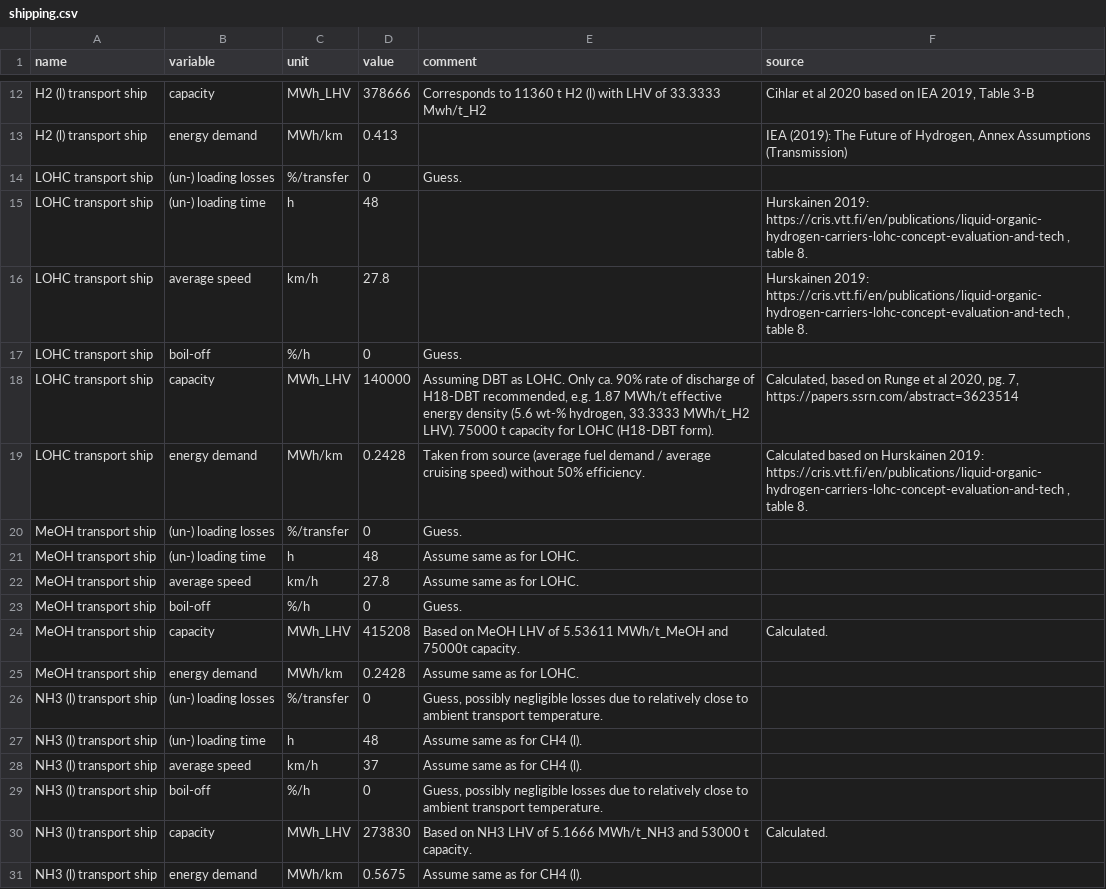
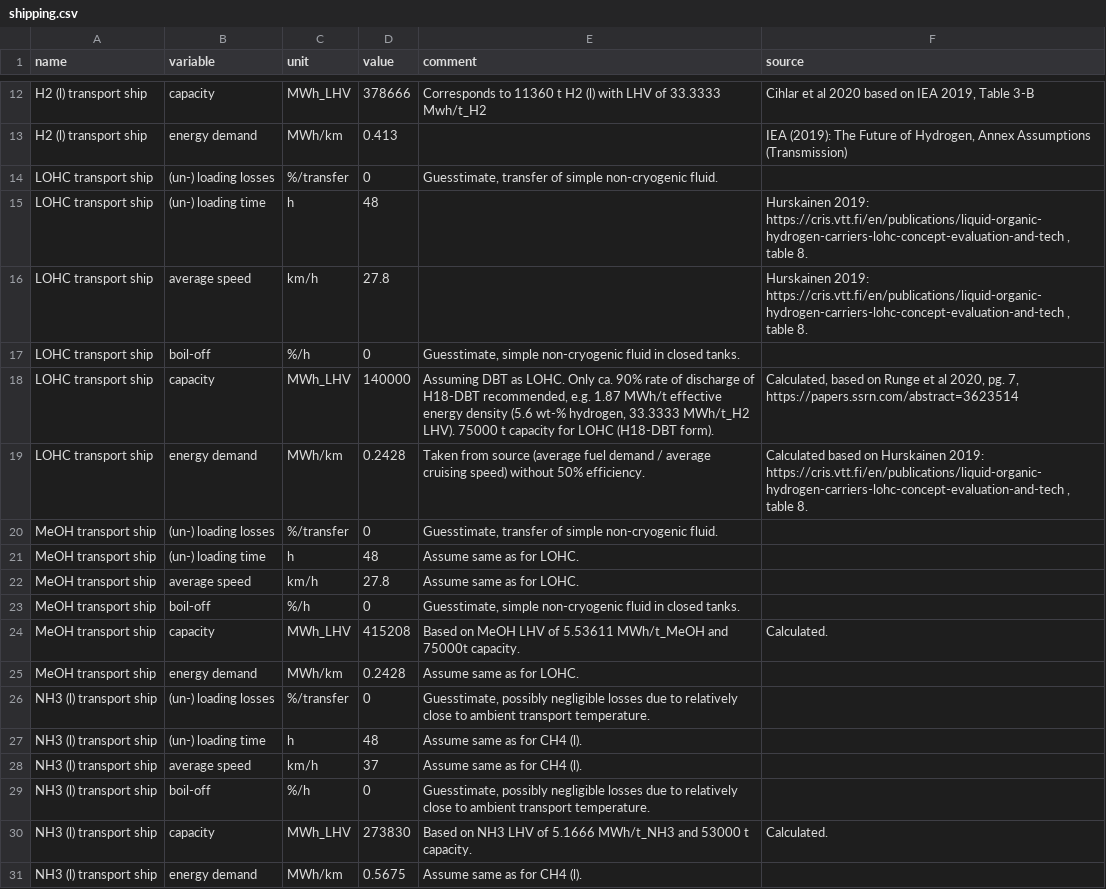
Before and after one commit to euronion/trace, a CSV file: data/shipping.csv, drawn as a sheet; only a part is shown, gaps mark what is left out.

Commit message:
Update shipping.csv
Source descriptions for boil-off and (un-) loading losses.

```diff
--- a/data/shipping.csv
+++ b/data/shipping.csv
@@ -13,18 +13,18 @@ H2 (l) transport ship,capacity,MWh_LHV,378666,Corresponds to 11360 t H2 (l) with
 H2 (l) transport ship,energy demand,MWh/km,0.413,,"IEA (2019): The Future of Hydrogen, Annex Assumptions (Transmission)"
-LOHC transport ship,(un-) loading losses,%/transfer,0,Guess.,
+LOHC transport ship,(un-) loading losses,%/transfer,0,"Guesstimate, transfer of simple non-cryogenic fluid.",
 LOHC transport ship,(un-) loading time,h,48,,"Hurskainen 2019: https://cris.vtt.fi/en/publications/liquid-organic-hydrogen-carriers-lohc-concept-evaluation-and-tech , table 8."
 LOHC transport ship,average speed,km/h,27.8,,"Hurskainen 2019: https://cris.vtt.fi/en/publications/liquid-organic-hydrogen-carriers-lohc-concept-evaluation-and-tech , table 8."
-LOHC transport ship,boil-off,%/h,0,Guess.,
+LOHC transport ship,boil-off,%/h,0,"Guesstimate, simple non-cryogenic fluid in closed tanks.",
 LOHC transport ship,capacity,MWh_LHV,140000,"Assuming DBT as LOHC. Only ca. 90% rate of discharge of H18-DBT recommended, e.g. 1.87 MWh/t effective energy density (5.6 wt-% hydrogen, 33.3333 MWh/t_H2 LHV). 75000 t capacity for LOHC (H18-DBT form).","Calculated, based on Runge et al 2020, pg. 7, https://papers.ssrn.com/abstract=3623514"
 LOHC transport ship,energy demand,MWh/km,0.2428,Taken from source (average fuel demand / average cruising speed) without 50% efficiency.,"Calculated based on Hurskainen 2019: https://cris.vtt.fi/en/publications/liquid-organic-hydrogen-carriers-lohc-concept-evaluation-and-tech , table 8."
-MeOH transport ship,(un-) loading losses,%/transfer,0,Guess.,
+MeOH transport ship,(un-) loading losses,%/transfer,0,"Guesstimate, transfer of simple non-cryogenic fluid.",
 MeOH transport ship,(un-) loading time,h,48,Assume same as for LOHC.,
 MeOH transport ship,average speed,km/h,27.8,Assume same as for LOHC.,
-MeOH transport ship,boil-off,%/h,0,Guess.,
+MeOH transport ship,boil-off,%/h,0,"Guesstimate, simple non-cryogenic fluid in closed tanks.",
 MeOH transport ship,capacity,MWh_LHV,415208,Based on MeOH LHV of 5.53611 MWh/t_MeOH and 75000t capacity.,Calculated.
 MeOH transport ship,energy demand,MWh/km,0.2428,Assume same as for LOHC.,
-NH3 (l) transport ship,(un-) loading losses,%/transfer,0,"Guess, possibly negligible losses due to relatively close to ambient transport temperature.",
+NH3 (l) transport ship,(un-) loading losses,%/transfer,0,"Guesstimate, possibly negligible losses due to relatively close to ambient transport temperature.",
 NH3 (l) transport ship,(un-) loading time,h,48,Assume same as for CH4 (l).,
 NH3 (l) transport ship,average speed,km/h,37,Assume same as for CH4 (l).,
-NH3 (l) transport ship,boil-off,%/h,0,"Guess, possibly negligible losses due to relatively close to ambient transport temperature.",
+NH3 (l) transport ship,boil-off,%/h,0,"Guesstimate, possibly negligible losses due to relatively close to ambient transport temperature.",
 NH3 (l) transport ship,capacity,MWh_LHV,273830,Based on NH3 LHV of 5.1666 MWh/t_NH3 and 53000 t capacity.,Calculated.
```
